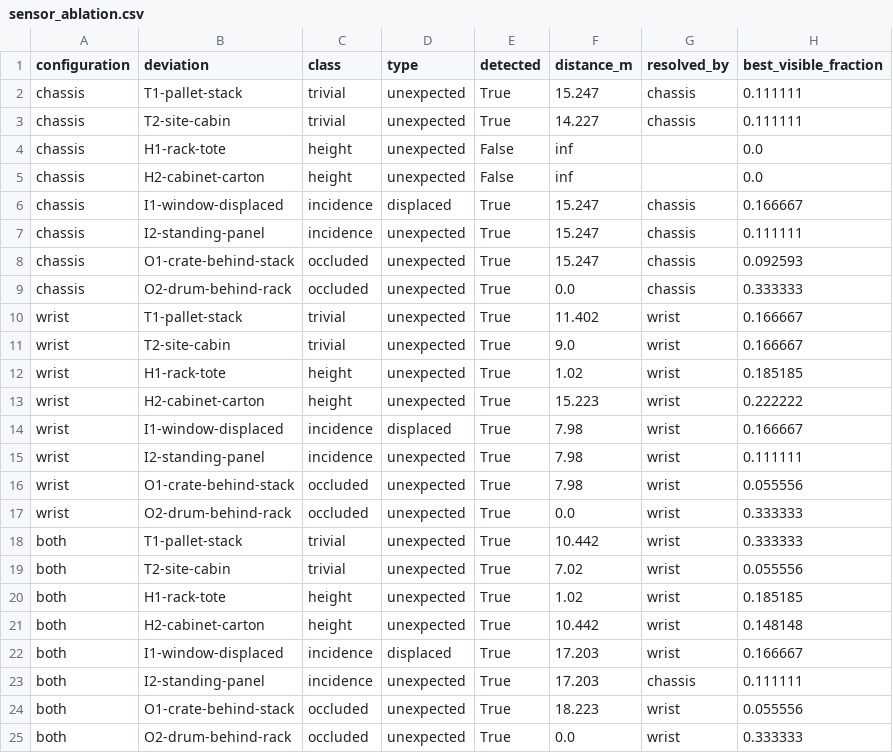
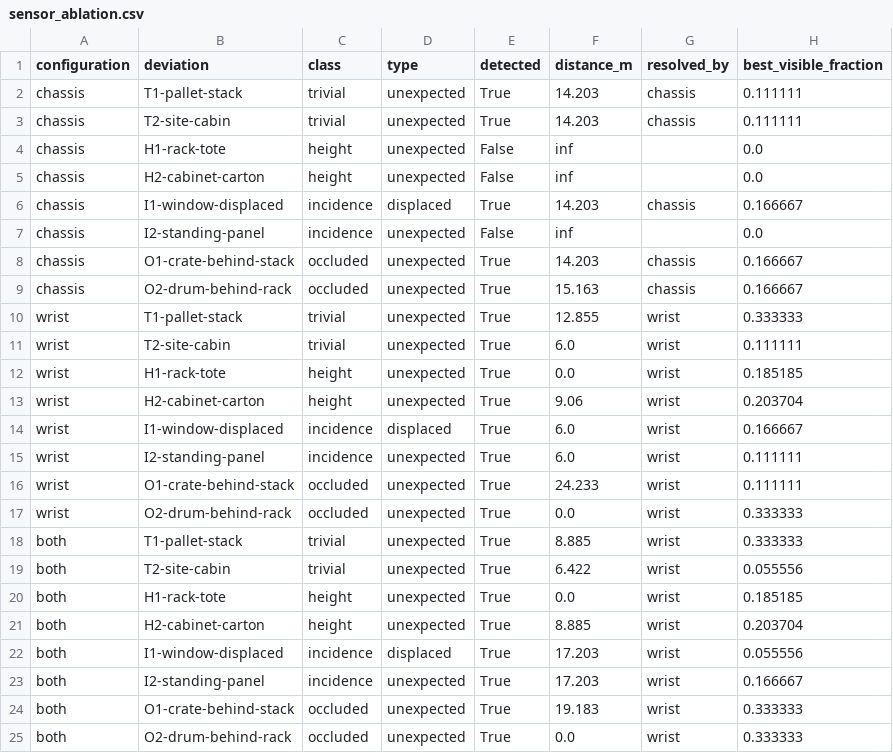
Before and after one commit to iSET-LAB/deltaseek, a CSV file: results/sensor_ablation.csv, drawn as a sheet.

Commit message:
Reposition the arm and sensors, and separate capability from routing
Layout, from the marked-up screenshot: lidar forward to x = 0.380 on the
centreline, chassis camera to x = 0.460 on the centreline, arm forward
from x = 0.000 to x = 0.243 -- a quarter of the 0.972 m deck length back
from the front edge, so it sits between the platform centre and the
sensor pair. All three stay inside the deck; worst arm clearance is
0.078 m to the lidar and 0.168 m to the camera, both after subtracting
link radii.

Moving the arm moves every wrist-camera pose, so the ablation was re-run
rather than left standing. Its headline moved from 6/8 to 5/8 for the
chassis-only configuration, and that turned out to be noise: an
exhaustive sweep shows the standing panel is visible to the chassis
camera from 70 of 600 poses. The planner simply did not reach one of them
inside 25 m.

A headline that moves with routing is not a finding, so the report now
distinguishes what a sensor can resolve from any candidate viewpoint from
what a particular route happened to reach. The capability answer is
unchanged and stable: exactly the two height deviations are invisible to
the chassis camera from everywhere, at 0.0000 visible fraction.

Known cost of this layout: the camera stands 0.093 m directly in front of
the lidar, blocking roughly 30 deg of its azimuth dead ahead. Raising the
lidar clears it if that matters.

```diff
--- a/results/sensor_ablation.csv
+++ b/results/sensor_ablation.csv
@@ -1,25 +1,25 @@
 configuration,deviation,class,type,detected,distance_m,resolved_by,best_visible_fraction
-chassis,T1-pallet-stack,trivial,unexpected,True,15.247,chassis,0.111111
-chassis,T2-site-cabin,trivial,unexpected,True,14.227,chassis,0.111111
+chassis,T1-pallet-stack,trivial,unexpected,True,14.203,chassis,0.111111
+chassis,T2-site-cabin,trivial,unexpected,True,14.203,chassis,0.111111
 chassis,H1-rack-tote,height,unexpected,False,inf,,0.0
 chassis,H2-cabinet-carton,height,unexpected,False,inf,,0.0
-chassis,I1-window-displaced,incidence,displaced,True,15.247,chassis,0.166667
-chassis,I2-standing-panel,incidence,unexpected,True,15.247,chassis,0.111111
-chassis,O1-crate-behind-stack,occluded,unexpected,True,15.247,chassis,0.092593
-chassis,O2-drum-behind-rack,occluded,unexpected,True,0.0,chassis,0.333333
-wrist,T1-pallet-stack,trivial,unexpected,True,11.402,wrist,0.166667
-wrist,T2-site-cabin,trivial,unexpected,True,9.0,wrist,0.166667
-wrist,H1-rack-tote,height,unexpected,True,1.02,wrist,0.185185
-wrist,H2-cabinet-carton,height,unexpected,True,15.223,wrist,0.222222
-wrist,I1-window-displaced,incidence,displaced,True,7.98,wrist,0.166667
-wrist,I2-standing-panel,incidence,unexpected,True,7.98,wrist,0.111111
-wrist,O1-crate-behind-stack,occluded,unexpected,True,7.98,wrist,0.055556
+chassis,I1-window-displaced,incidence,displaced,True,14.203,chassis,0.166667
+chassis,I2-standing-panel,incidence,unexpected,False,inf,,0.0
+chassis,O1-crate-behind-stack,occluded,unexpected,True,14.203,chassis,0.166667
+chassis,O2-drum-behind-rack,occluded,unexpected,True,15.163,chassis,0.166667
+wrist,T1-pallet-stack,trivial,unexpected,True,12.855,wrist,0.333333
+wrist,T2-site-cabin,trivial,unexpected,True,6.0,wrist,0.111111
+wrist,H1-rack-tote,height,unexpected,True,0.0,wrist,0.185185
+wrist,H2-cabinet-carton,height,unexpected,True,9.06,wrist,0.203704
+wrist,I1-window-displaced,incidence,displaced,True,6.0,wrist,0.166667
+wrist,I2-standing-panel,incidence,unexpected,True,6.0,wrist,0.111111
+wrist,O1-crate-behind-stack,occluded,unexpected,True,24.233,wrist,0.111111
 wrist,O2-drum-behind-rack,occluded,unexpected,True,0.0,wrist,0.333333
-both,T1-pallet-stack,trivial,unexpected,True,10.442,wrist,0.333333
-both,T2-site-cabin,trivial,unexpected,True,7.02,wrist,0.055556
-both,H1-rack-tote,height,unexpected,True,1.02,wrist,0.185185
-both,H2-cabinet-carton,height,unexpected,True,10.442,wrist,0.148148
-both,I1-window-displaced,incidence,displaced,True,17.203,wrist,0.166667
-both,I2-standing-panel,incidence,unexpected,True,17.203,chassis,0.111111
-both,O1-crate-behind-stack,occluded,unexpected,True,18.223,wrist,0.055556
+both,T1-pallet-stack,trivial,unexpected,True,8.885,wrist,0.333333
+both,T2-site-cabin,trivial,unexpected,True,6.422,wrist,0.055556
+both,H1-rack-tote,height,unexpected,True,0.0,wrist,0.185185
+both,H2-cabinet-carton,height,unexpected,True,8.885,wrist,0.203704
+both,I1-window-displaced,incidence,displaced,True,17.203,wrist,0.055556
+both,I2-standing-panel,incidence,unexpected,True,17.203,wrist,0.166667
+both,O1-crate-behind-stack,occluded,unexpected,True,19.183,wrist,0.333333
 both,O2-drum-behind-rack,occluded,unexpected,True,0.0,wrist,0.333333
```
Also changed, not shown: 3 other files.
